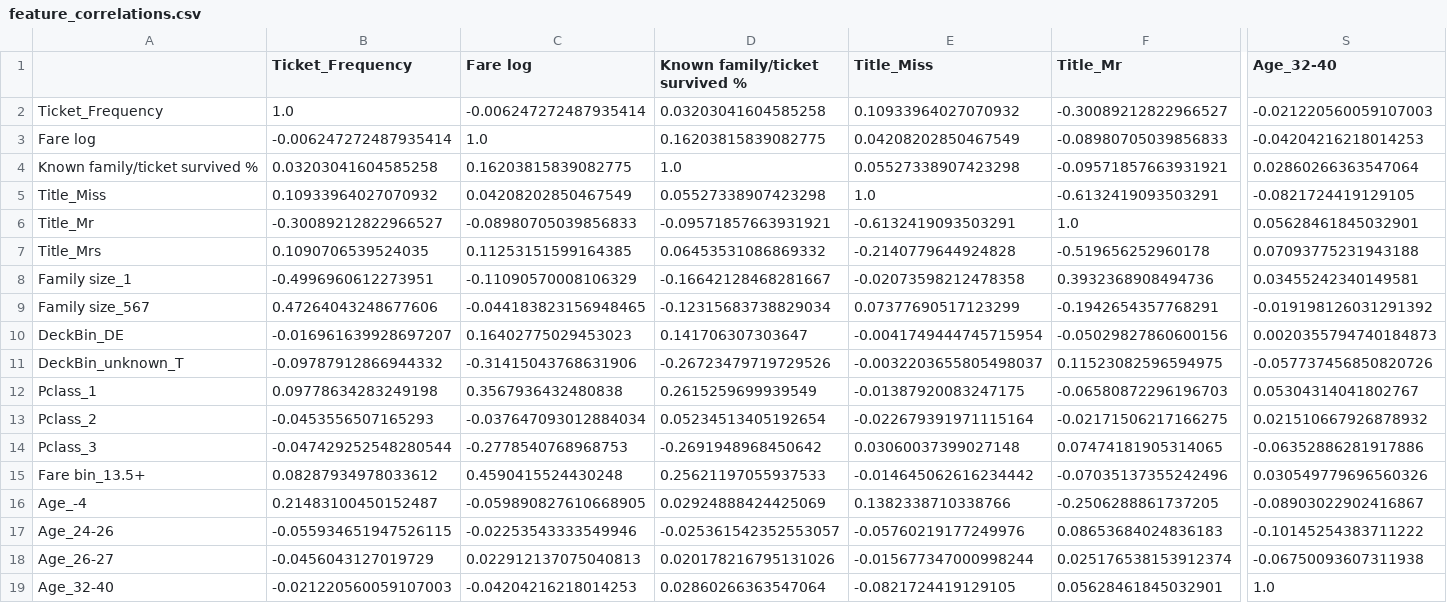
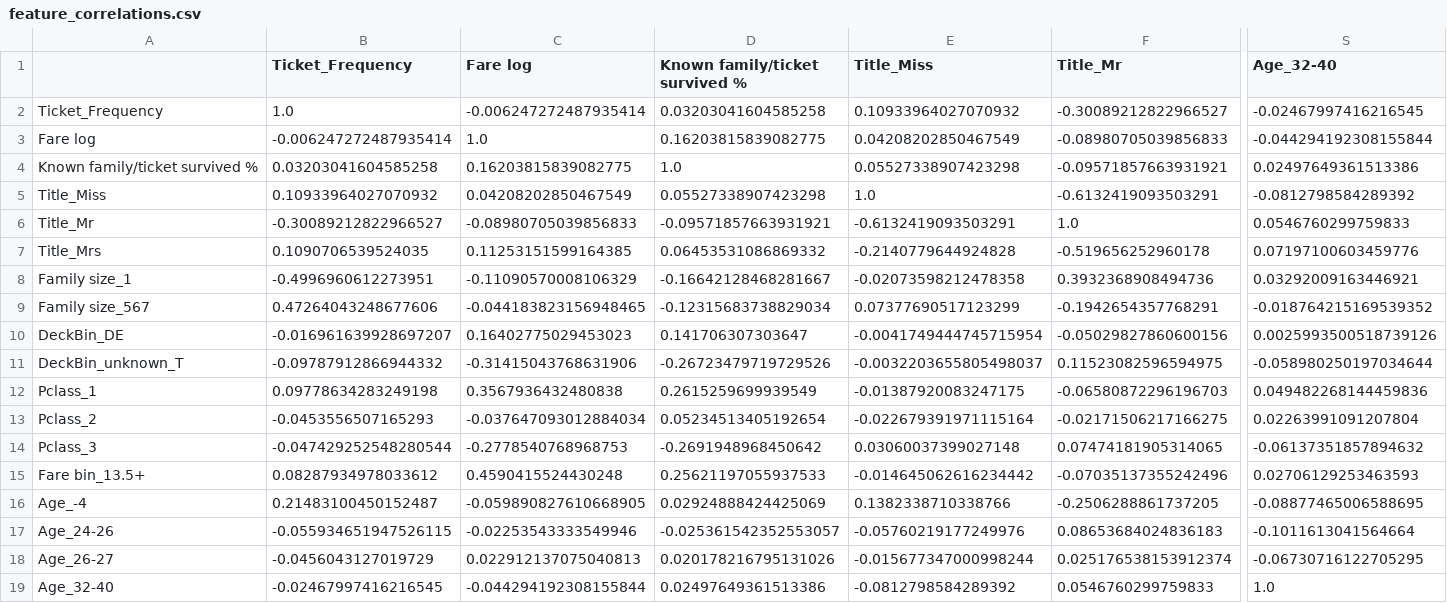
Before and after one commit to yoni2k/ml-kaggle-challenges, a CSV file: titanic/output/feature_correlations.csv, drawn as a sheet; only a part is shown, gaps mark what is left out; the diff covers the shown part only; the diff names each change by its address in the sheet, - before the commit and + after, or states it on an @@ line.

```diff
--- a/titanic/output/feature_correlations.csv
+++ b/titanic/output/feature_correlations.csv
-S2 (Age_32-40): -0.021220560059107003
+S2 (Age_32-40): -0.02467997416216545
-S3 (Age_32-40): -0.04204216218014253
+S3 (Age_32-40): -0.044294192308155844
-S4 (Age_32-40): 0.02860266363547064
+S4 (Age_32-40): 0.02497649361513386
-S5 (Age_32-40): -0.0821724419129105
+S5 (Age_32-40): -0.0812798584289392
-S6 (Age_32-40): 0.05628461845032901
+S6 (Age_32-40): 0.0546760299759833
-S7 (Age_32-40): 0.07093775231943188
+S7 (Age_32-40): 0.07197100603459776
-S8 (Age_32-40): 0.03455242340149581
+S8 (Age_32-40): 0.03292009163446921
-S9 (Age_32-40): -0.019198126031291392
+S9 (Age_32-40): -0.018764215169539352
-S10 (Age_32-40): 0.0020355794740184873
+S10 (Age_32-40): 0.0025993500518739126
-S11 (Age_32-40): -0.057737456850820726
+S11 (Age_32-40): -0.058980250197034644
-S12 (Age_32-40): 0.05304314041802767
+S12 (Age_32-40): 0.049482268144459836
-S13 (Age_32-40): 0.021510667926878932
+S13 (Age_32-40): 0.02263991091207804
-S14 (Age_32-40): -0.06352886281917886
+S14 (Age_32-40): -0.06137351857894632
-S15 (Age_32-40): 0.030549779696560326
+S15 (Age_32-40): 0.02706129253463593
-S16 (Age_32-40): -0.08903022902416867
+S16 (Age_32-40): -0.08877465006588695
-S17 (Age_32-40): -0.10145254383711222
+S17 (Age_32-40): -0.1011613041564664
-S18 (Age_32-40): -0.06750093607311938
+S18 (Age_32-40): -0.06730716122705295
-B19 (Ticket_Frequency): -0.021220560059107003
+B19 (Ticket_Frequency): -0.02467997416216545
-C19 (Fare log): -0.04204216218014253
+C19 (Fare log): -0.044294192308155844
-D19 (Known family/ticket survived %): 0.02860266363547064
+D19 (Known family/ticket survived %): 0.02497649361513386
-E19 (Title_Miss): -0.0821724419129105
+E19 (Title_Miss): -0.0812798584289392
-F19 (Title_Mr): 0.05628461845032901
+F19 (Title_Mr): 0.0546760299759833
```
Also changed, not shown: 12 edited cells elsewhere in this file, titanic/output/classifiers_correlations.csv, titanic/output/preds_ensemble_rf.csv, 7 other files.
